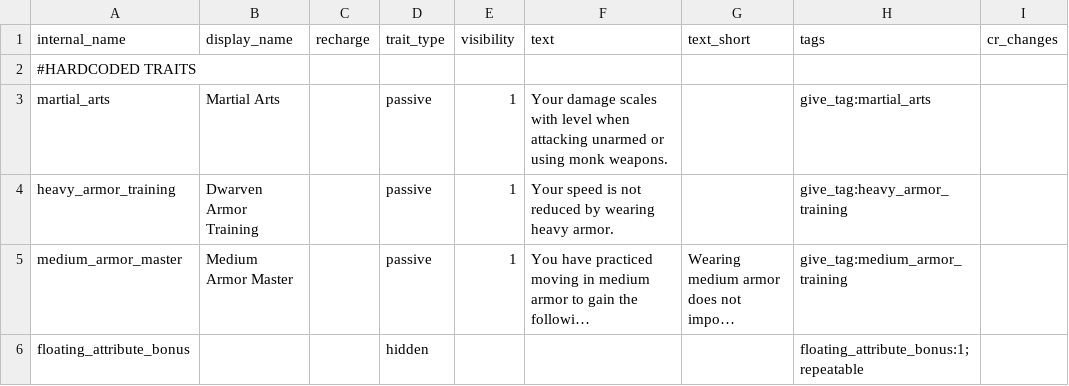
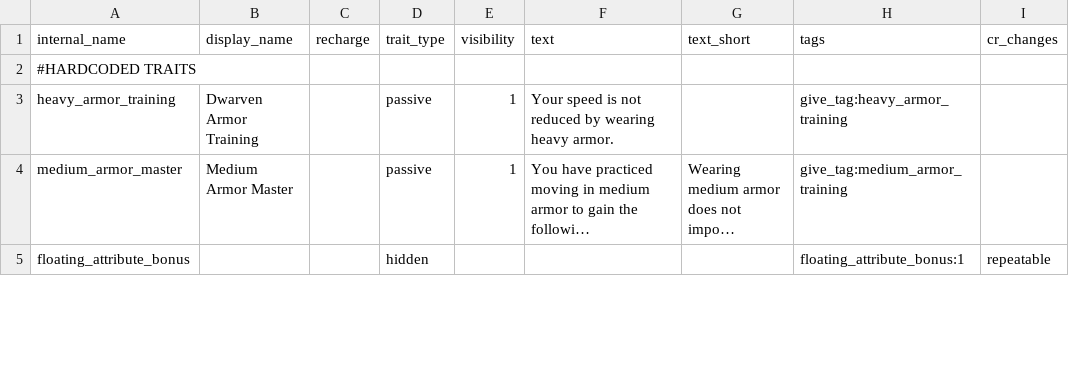
Before and after one commit to FriendGaru/npcgen, a CSV file: npcgen/data/traits.csv, drawn as a sheet; only a part is shown; long unchanged cells end in …; removed rows and columns are numbered as before the commit, all else as after; the diff covers the shown part only; the diff names each change by its address in the sheet, - before the commit and + after, or states it on an @@ line.

```diff
--- a/npcgen/data/traits.csv
+++ b/npcgen/data/traits.csv
-row 3: martial_arts | Martial Arts |  | passive | 1 | Your damage scales with level when attacking unarmed or using monk weapons. |  | give_tag:martial_arts
-H5 (tags): floating_attribute_bonus:1;repeatable
+H5 (tags): floating_attribute_bonus:1
-I5 (cr_changes): (empty)
+I5 (cr_changes): repeatable
```
Also changed, not shown: 14 edited cells elsewhere in this file, npcgen/data/classtemplates.csv, 1 other file.
